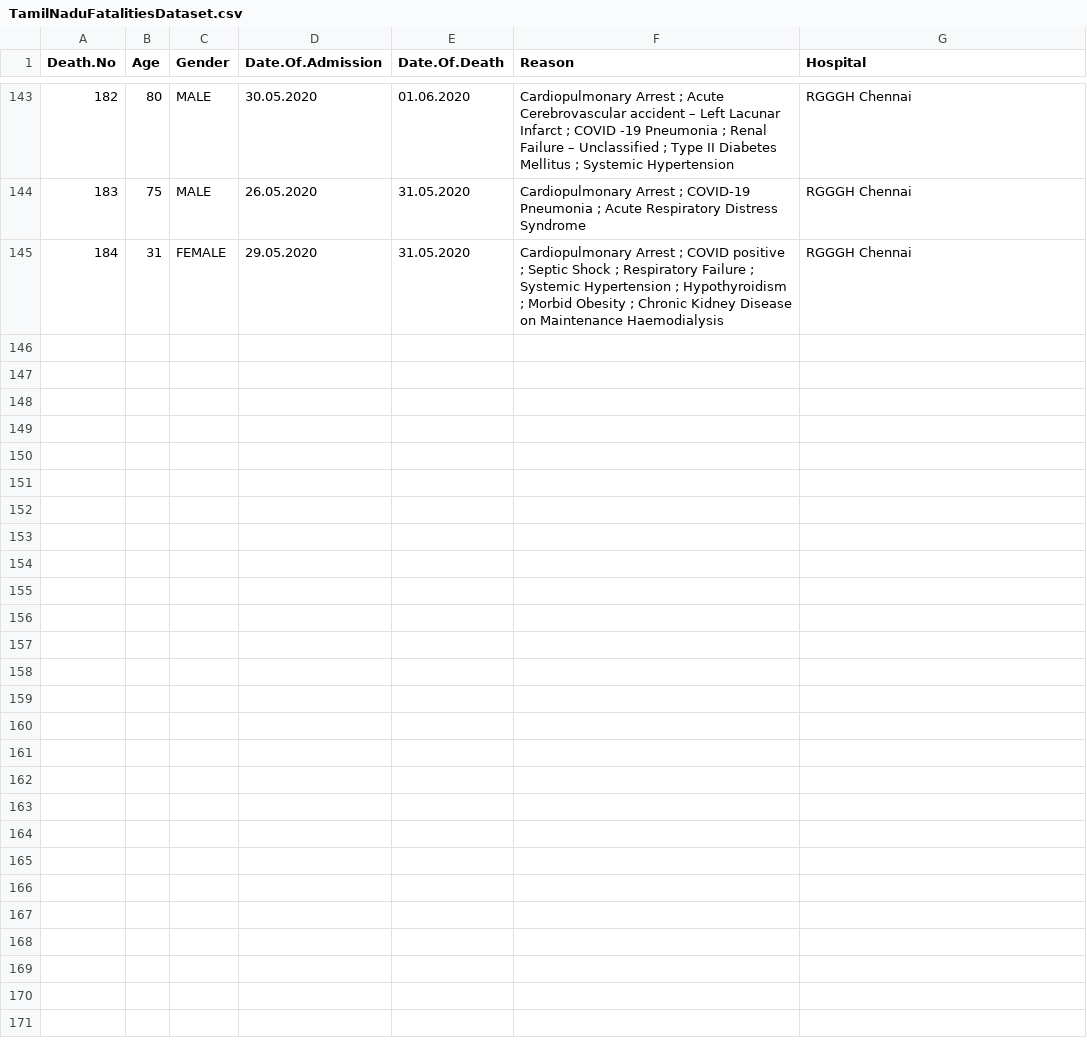
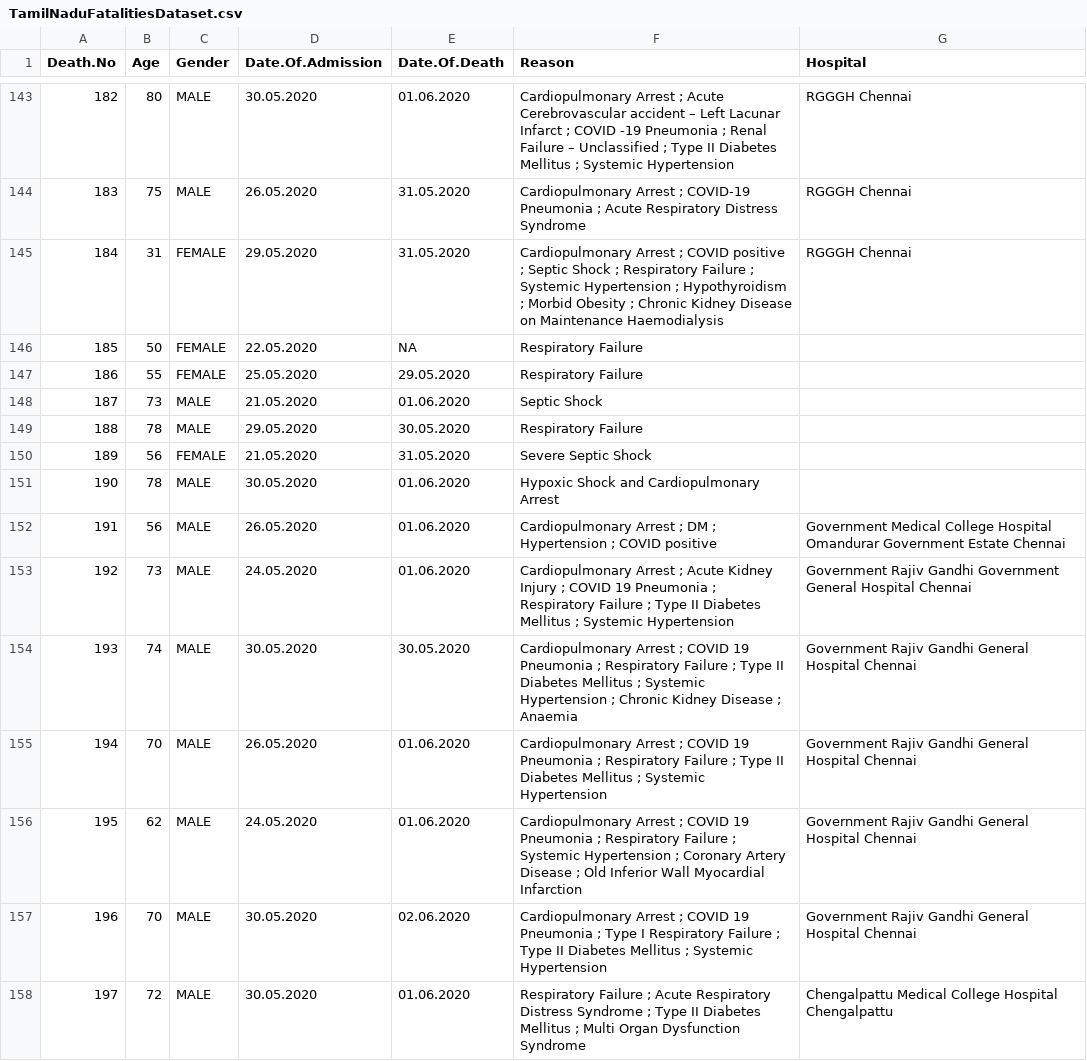
Before and after one commit to medeepak/TamilNaduCovidData, a CSV file: TamilNaduFatalitiesDataset.csv, drawn as a sheet; only a part is shown, gaps mark what is left out; the diff names each change by its address in the sheet, - before the commit and + after, or states it on an @@ line.

Commit message:
Adding data from June 2

```diff
--- a/TamilNaduFatalitiesDataset.csv
+++ b/TamilNaduFatalitiesDataset.csv
+row 146: 185 | 50 | FEMALE | 22.05.2020 | NA | Respiratory Failure
+row 147: 186 | 55 | FEMALE | 25.05.2020 | 29.05.2020 | Respiratory Failure
+row 148: 187 | 73 | MALE | 21.05.2020 | 01.06.2020 | Septic Shock
+row 149: 188 | 78 | MALE | 29.05.2020 | 30.05.2020 | Respiratory Failure
+row 150: 189 | 56 | FEMALE | 21.05.2020 | 31.05.2020 | Severe Septic Shock
+row 151: 190 | 78 | MALE | 30.05.2020 | 01.06.2020 | Hypoxic Shock and Cardiopulmonary Arrest
+row 152: 191 | 56 | MALE | 26.05.2020 | 01.06.2020 | Cardiopulmonary Arrest ; DM ; Hypertension ; COVID positive | Government Medical College Hospital Omandurar Government Estate Chennai
+row 153: 192 | 73 | MALE | 24.05.2020 | 01.06.2020 | Cardiopulmonary Arrest ; Acute Kidney Injury ; COVID 19 Pneumonia ; Respiratory Failure ; Type II Diabetes Mellitus ; Systemic Hypertension | Government Rajiv Gandhi Government General Hospital Chennai
+row 154: 193 | 74 | MALE | 30.05.2020 | 30.05.2020 | Cardiopulmonary Arrest ; COVID 19 Pneumonia ; Respiratory Failure ; Type II Diabetes Mellitus ; Systemic Hypertension ; Chronic Kidney Disease ; Anaemia | Government Rajiv Gandhi General Hospital Chennai
+row 155: 194 | 70 | MALE | 26.05.2020 | 01.06.2020 | Cardiopulmonary Arrest ; COVID 19 Pneumonia ; Respiratory Failure ; Type II Diabetes Mellitus ; Systemic Hypertension | Government Rajiv Gandhi General Hospital Chennai
+row 156: 195 | 62 | MALE | 24.05.2020 | 01.06.2020 | Cardiopulmonary Arrest ; COVID 19 Pneumonia ; Respiratory Failure ; Systemic Hypertension ; Coronary Artery Disease ; Old Inferior Wall Myocardial Infarction | Government Rajiv Gandhi General Hospital Chennai
+row 157: 196 | 70 | MALE | 30.05.2020 | 02.06.2020 | Cardiopulmonary Arrest ; COVID 19 Pneumonia ; Type I Respiratory Failure ; Type II Diabetes Mellitus ; Systemic Hypertension | Government Rajiv Gandhi General Hospital Chennai
+row 158: 197 | 72 | MALE | 30.05.2020 | 01.06.2020 | Respiratory Failure ; Acute Respiratory Distress Syndrome ; Type II Diabetes Mellitus ; Multi Organ Dysfunction Syndrome | Chengalpattu Medical College Hospital Chengalpattu
```
